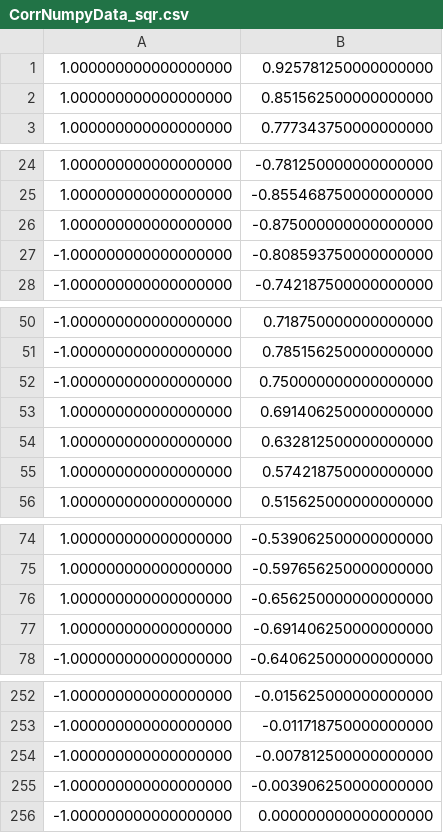
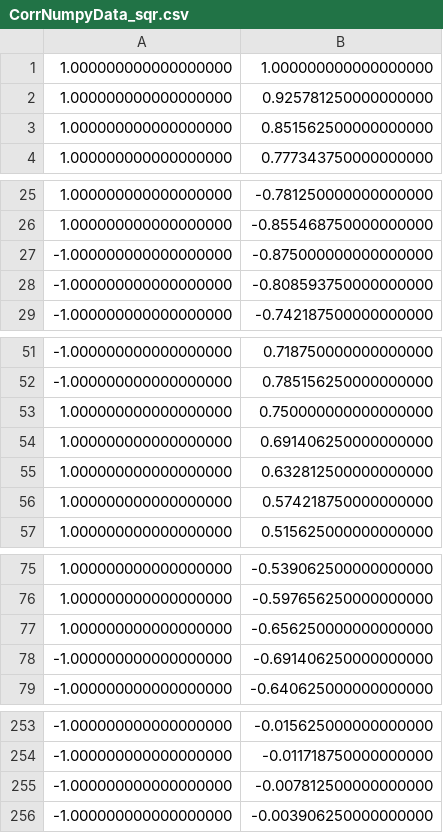
Before and after one commit to perton33/mathnet-numerics, a CSV file: data/numpy/CorrNumpyData_sqr.csv, drawn as a sheet; only a part is shown, gaps mark what is left out; the diff covers the shown part only.

```diff
--- a/data/numpy/CorrNumpyData_sqr.csv
+++ b/data/numpy/CorrNumpyData_sqr.csv
@@ -1 +1,2 @@
+1.000000000000000000, 1.000000000000000000
 1.000000000000000000, 0.925781250000000000
@@ -25,3 +26,3 @@
 1.000000000000000000, -0.855468750000000000
-1.000000000000000000, -0.875000000000000000
+-1.000000000000000000, -0.875000000000000000
 -1.000000000000000000, -0.808593750000000000
@@ -51,3 +52,3 @@
 -1.000000000000000000, 0.785156250000000000
--1.000000000000000000, 0.750000000000000000
+1.000000000000000000, 0.750000000000000000
 1.000000000000000000, 0.691406250000000000
@@ -76,3 +77,3 @@
 1.000000000000000000, -0.656250000000000000
-1.000000000000000000, -0.691406250000000000
+-1.000000000000000000, -0.691406250000000000
 -1.000000000000000000, -0.640625000000000000
@@ -255,2 +256 @@
 -1.000000000000000000, -0.003906250000000000
--1.000000000000000000, 0.000000000000000000
```
Also changed, not shown: 6 edited cells elsewhere in this file, data/numpy/CorrNumpyData_pwm.csv, data/numpy/CorrNumpyData_rnd.csv, 1 other file.
